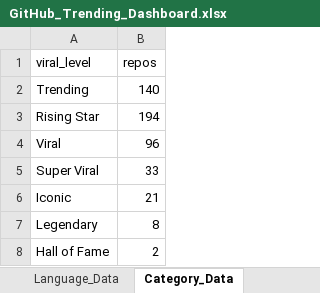
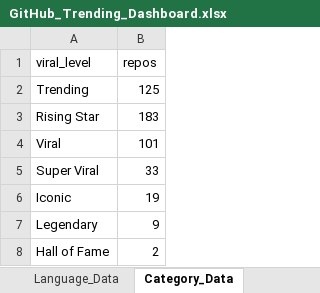
Before and after one commit to DishantBhere/GitHub-ETL-Engine-V2, an Excel workbook: GitHub_Trending_Dashboard.xlsx, sheet Category_Data, drawn as a sheet; values as stored, in another font and other column widths than the file's, no borders; table styles not drawn; the diff names each change by its address in the sheet, - before the commit and + after, or states it on an @@ line.

```diff
--- a/GitHub_Trending_Dashboard.xlsx (sheet Category_Data)
+++ b/GitHub_Trending_Dashboard.xlsx (sheet Category_Data)
-B2 (repos): 140
+B2 (repos): 125
-B3 (repos): 194
+B3 (repos): 183
-B4 (repos): 96
+B4 (repos): 101
-B6 (repos): 21
+B6 (repos): 19
-B7 (repos): 8
+B7 (repos): 9
```
Also changed, not shown: sheet Repo_Data, sheet Language_Data, sheet Velocity_Data, sheet Topic_Data, sheet Activity_Data, sheet Config, 7 other files.
